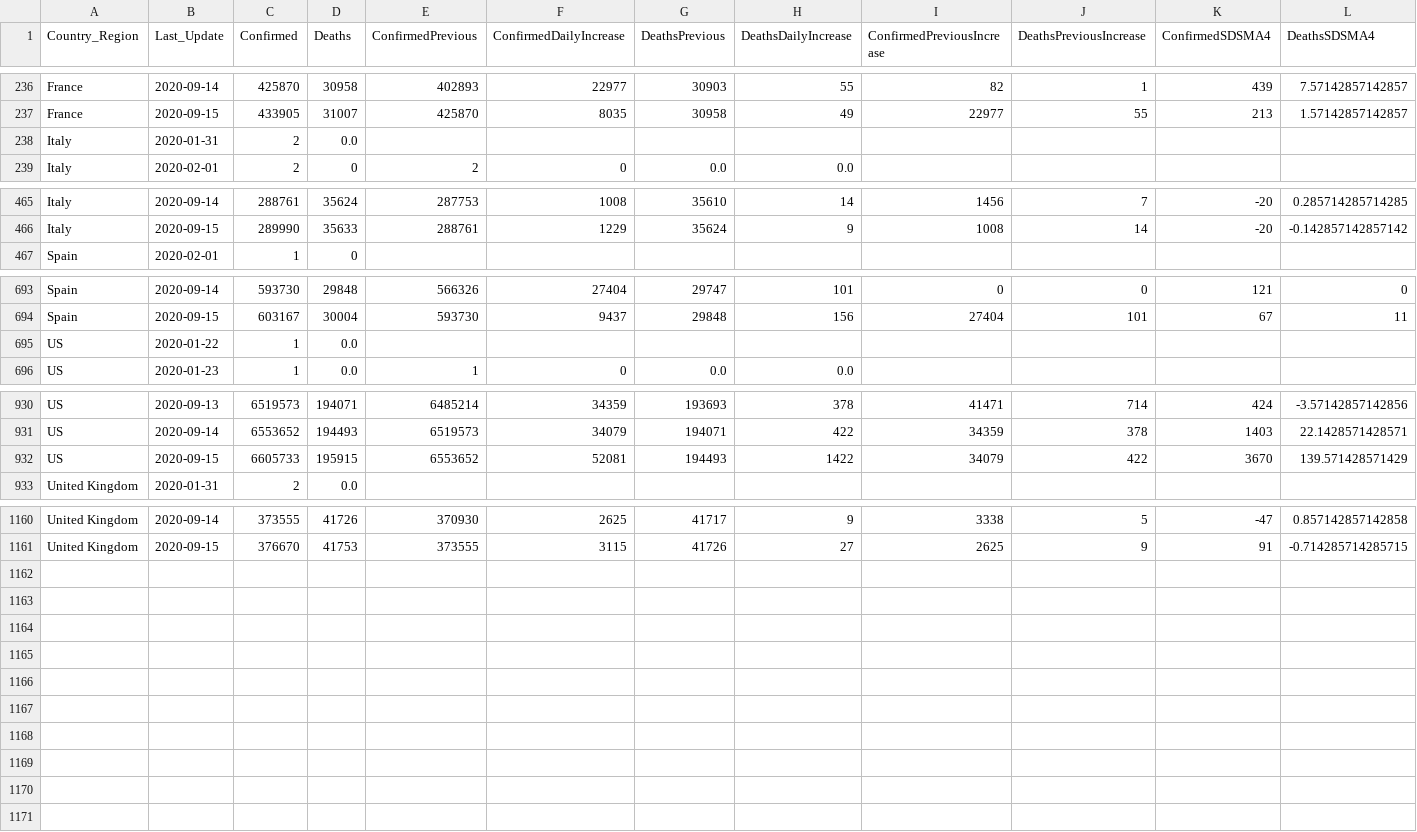
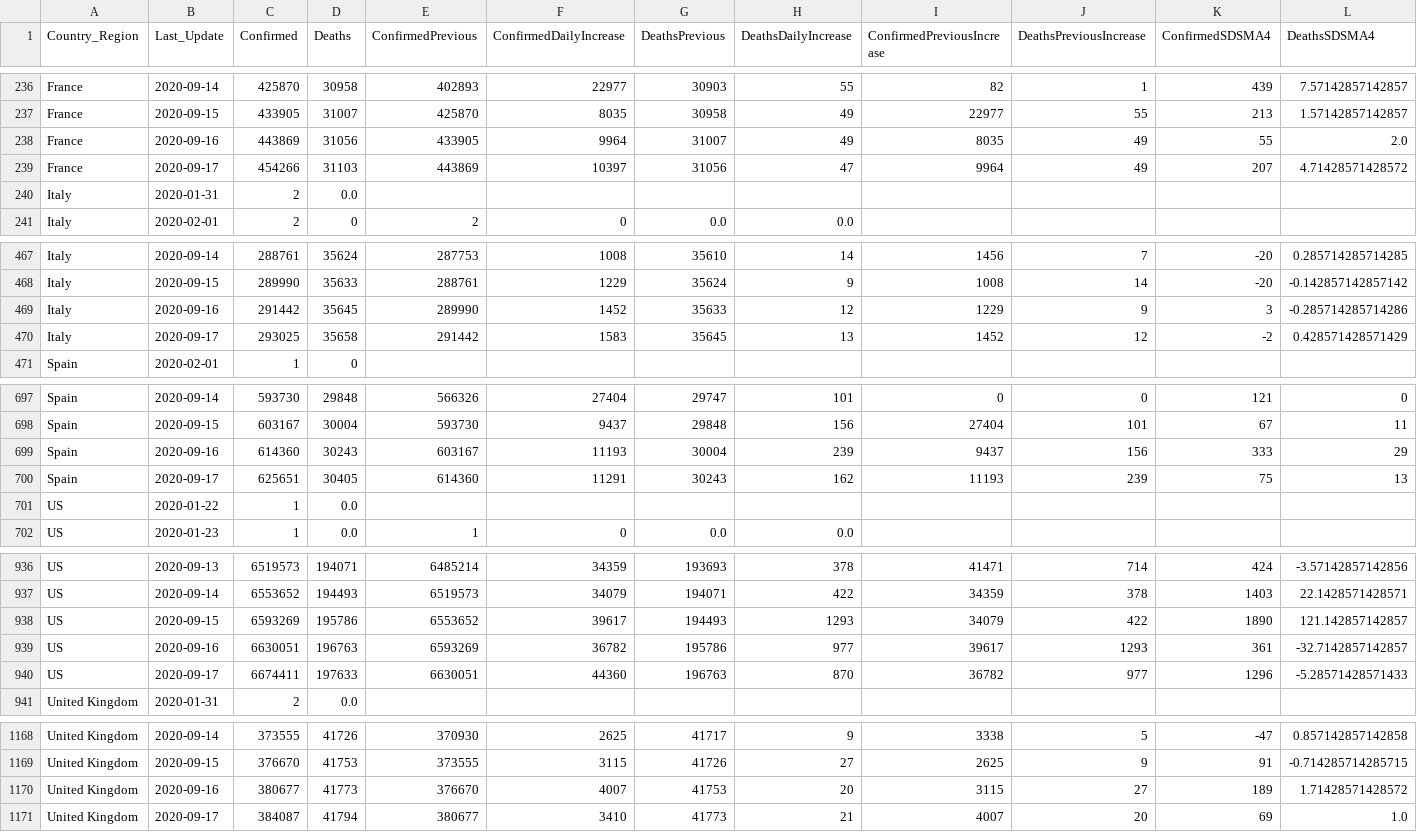
Before and after one commit to jclark017/COVID-19, a CSV file: sql/SumByCountryDateAnalysis.csv, drawn as a sheet; only a part is shown, gaps mark what is left out.

Commit message:
Daily Update

```diff
--- a/sql/SumByCountryDateAnalysis.csv
+++ b/sql/SumByCountryDateAnalysis.csv
@@ -237,2 +237,4 @@ France,2020-09-14,425870,30958,402893,22977,30903,55,82,1,439,7.57142857142857
 France,2020-09-15,433905,31007,425870,8035,30958,49,22977,55,213,1.57142857142857
+France,2020-09-16,443869,31056,433905,9964,31007,49,8035,49,55,2.0
+France,2020-09-17,454266,31103,443869,10397,31056,47,9964,49,207,4.71428571428572
 Italy,2020-01-31,2,0.0,,,,,,,,
@@ -466,2 +468,4 @@ Italy,2020-09-14,288761,35624,287753,1008,35610,14,1456,7,-20,0.285714285714285
 Italy,2020-09-15,289990,35633,288761,1229,35624,9,1008,14,-20,-0.142857142857142
+Italy,2020-09-16,291442,35645,289990,1452,35633,12,1229,9,3,-0.285714285714286
+Italy,2020-09-17,293025,35658,291442,1583,35645,13,1452,12,-2,0.428571428571429
 Spain,2020-02-01,1,0,,,,,,,,
@@ -694,2 +698,4 @@ Spain,2020-09-14,593730,29848,566326,27404,29747,101,0,0,121,0
 Spain,2020-09-15,603167,30004,593730,9437,29848,156,27404,101,67,11
+Spain,2020-09-16,614360,30243,603167,11193,30004,239,9437,156,333,29
+Spain,2020-09-17,625651,30405,614360,11291,30243,162,11193,239,75,13
 US,2020-01-22,1,0.0,,,,,,,,
@@ -931,3 +937,5 @@ US,2020-09-13,6519573,194071,6485214,34359,193693,378,41471,714,424,-3.571428571
 US,2020-09-14,6553652,194493,6519573,34079,194071,422,34359,378,1403,22.1428571428571
-US,2020-09-15,6605733,195915,6553652,52081,194493,1422,34079,422,3670,139.571428571429
+US,2020-09-15,6593269,195786,6553652,39617,194493,1293,34079,422,1890,121.142857142857
+US,2020-09-16,6630051,196763,6593269,36782,195786,977,39617,1293,361,-32.7142857142857
+US,2020-09-17,6674411,197633,6630051,44360,196763,870,36782,977,1296,-5.28571428571433
 "United Kingdom",2020-01-31,2,0.0,,,,,,,,
@@ -1161 +1169,3 @@ US,2020-09-15,6605733,195915,6553652,52081,194493,1422,34079,422,3670,139.571428
 "United Kingdom",2020-09-15,376670,41753,373555,3115,41726,27,2625,9,91,-0.714285714285715
+"United Kingdom",2020-09-16,380677,41773,376670,4007,41753,20,3115,27,189,1.71428571428572
+"United Kingdom",2020-09-17,384087,41794,380677,3410,41773,21,4007,20,69,1.0
```
Also changed, not shown: 4 other files.
